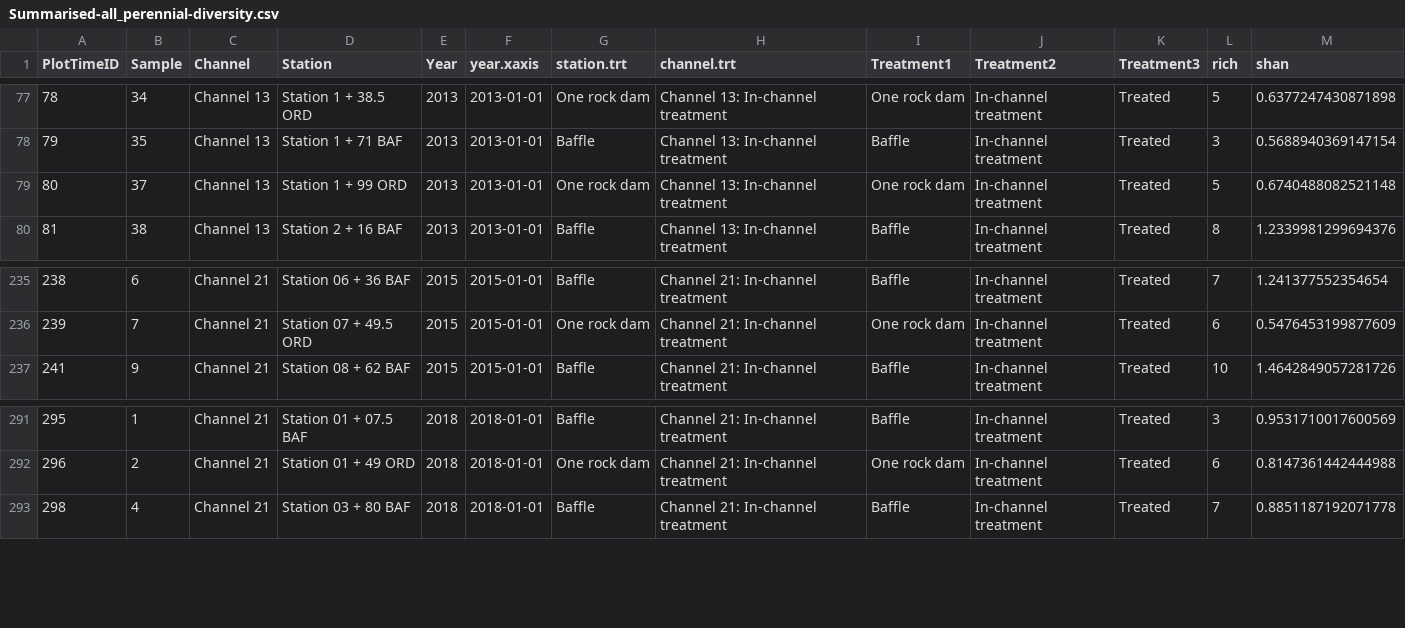
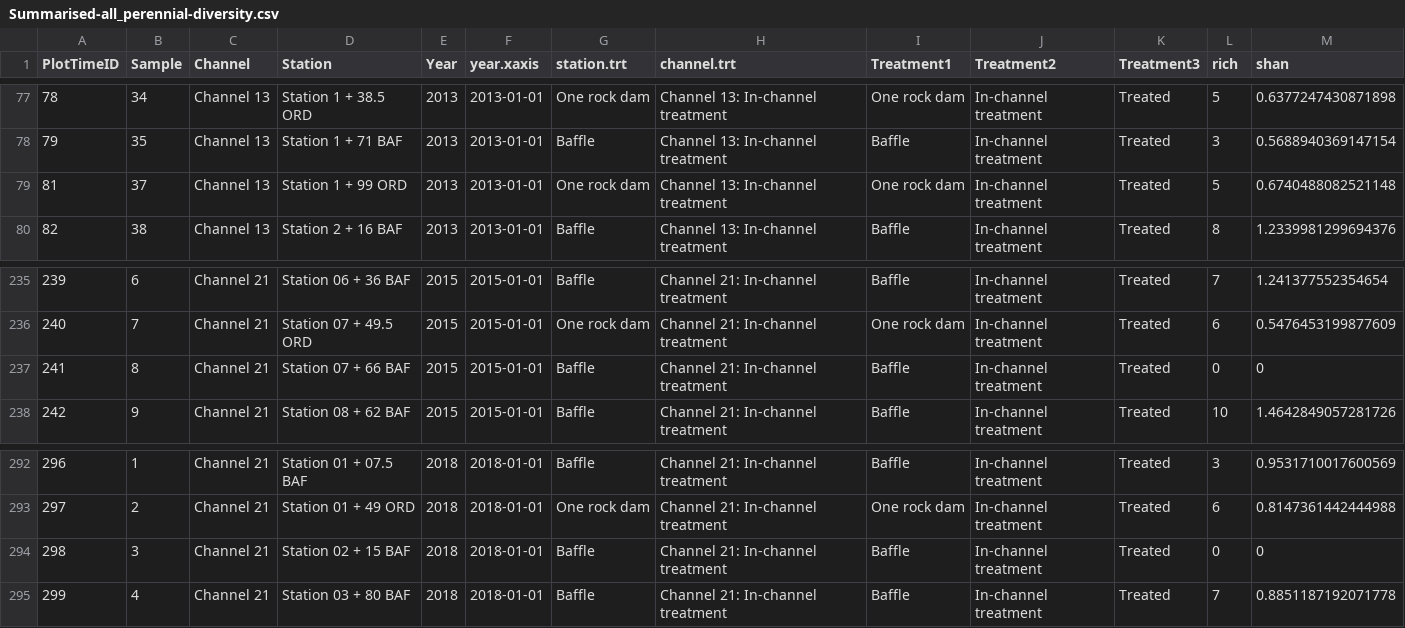
Before and after one commit to lossanna/AVCA_ElkLD, a CSV file: data/cleaned/Summarised-all_perennial-diversity.csv, drawn as a sheet; only a part is shown, gaps mark what is left out; the diff names each change by its address in the sheet, - before the commit and + after, or states it on an @@ line.

Commit message:
Write new summarised csvs with added rows of value 0, each has 367 rows (372 sampling events - 5 lost data sheets)

```diff
--- a/data/cleaned/Summarised-all_perennial-diversity.csv
+++ b/data/cleaned/Summarised-all_perennial-diversity.csv
@@ column A (PlotTimeID) renumbered from row 79 down @@
+row 237: 241 | 8 | Channel 21 | Station 07 + 66 BAF | 2015 | 2015-01-01 | Baffle | Channel 21: In-channel treatment | Baffle | In-channel treatment | Treated | 0 | 0
+row 294: 298 | 3 | Channel 21 | Station 02 + 15 BAF | 2018 | 2018-01-01 | Baffle | Channel 21: In-channel treatment | Baffle | In-channel treatment | Treated | 0 | 0
```
Also changed, not shown: data/cleaned/Summarised-all_herb-cover.csv, data/cleaned/Summarised-all_notree-cover.csv, 4 other files.
